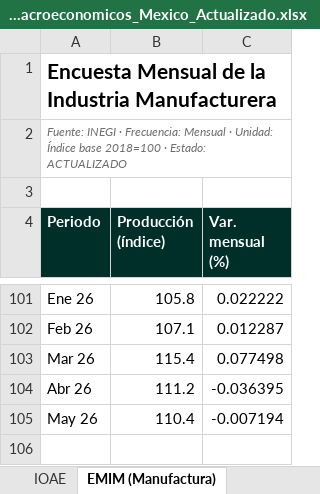
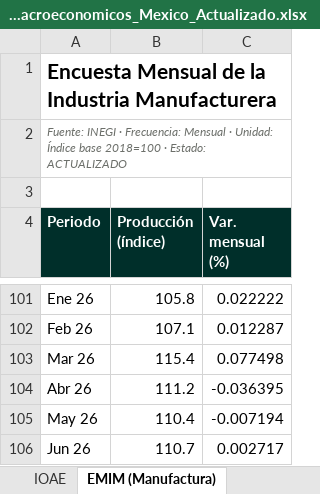
Before and after one commit to luisbuendiag/Indicadores_macroeconomicos_Mex, an Excel workbook: downloads/Indicadores_Macroeconomicos_Mexico_Actualizado.xlsx, sheet EMIM (Manufactura), drawn as a sheet; only a part is shown, gaps mark what is left out; values as stored, in another font and other column widths than the file's, no borders; the diff names each change by its address in the sheet, - before the commit and + after, or states it on an @@ line.

```diff
--- a/downloads/Indicadores_Macroeconomicos_Mexico_Actualizado.xlsx (sheet EMIM (Manufactura))
+++ b/downloads/Indicadores_Macroeconomicos_Mexico_Actualizado.xlsx (sheet EMIM (Manufactura))
+row 106: Jun 26 | 110.7 | 0.002717
```
Also changed, not shown: sheet Control de actualizaciones, sheet Síntesis de coyuntura, downloads/indicadores/BCMM/BCMM_datos.xlsx, downloads/indicadores/CONSUMO/CONSUMO_datos.xlsx, 23 other files.
